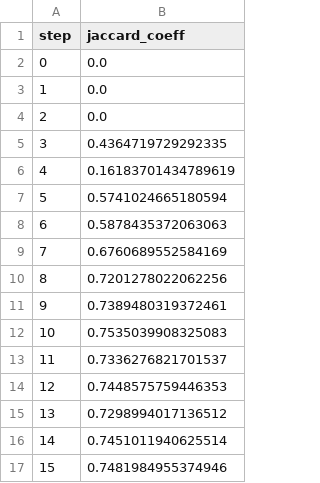
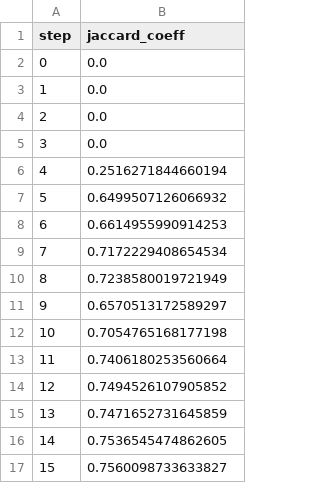
Before and after one commit to iterative/magnetic-tiles-defect, a TSV file: training/plots/metrics/jaccard_coeff.tsv, drawn as a sheet.

```diff
--- a/training/plots/metrics/jaccard_coeff.tsv
+++ b/training/plots/metrics/jaccard_coeff.tsv
@@ -4,14 +4,14 @@ step	jaccard_coeff
 2	0.0
-3	0.4364719729292335
-4	0.16183701434789619
-5	0.5741024665180594
-6	0.5878435372063063
-7	0.6760689552584169
-8	0.7201278022062256
-9	0.7389480319372461
-10	0.7535039908325083
-11	0.7336276821701537
-12	0.7448575759446353
-13	0.7298994017136512
-14	0.7451011940625514
-15	0.7481984955374946
+3	0.0
+4	0.2516271844660194
+5	0.6499507126066932
+6	0.6614955990914253
+7	0.7172229408654534
+8	0.7238580019721949
+9	0.6570513172589297
+10	0.7054765168177198
+11	0.7406180253560664
+12	0.7494526107905852
+13	0.7471652731645859
+14	0.7536545474862605
+15	0.7560098733633827
```
Also changed, not shown: training/plots/metrics/dice.tsv, training/plots/metrics/eval/loss.tsv, 5 other files.
